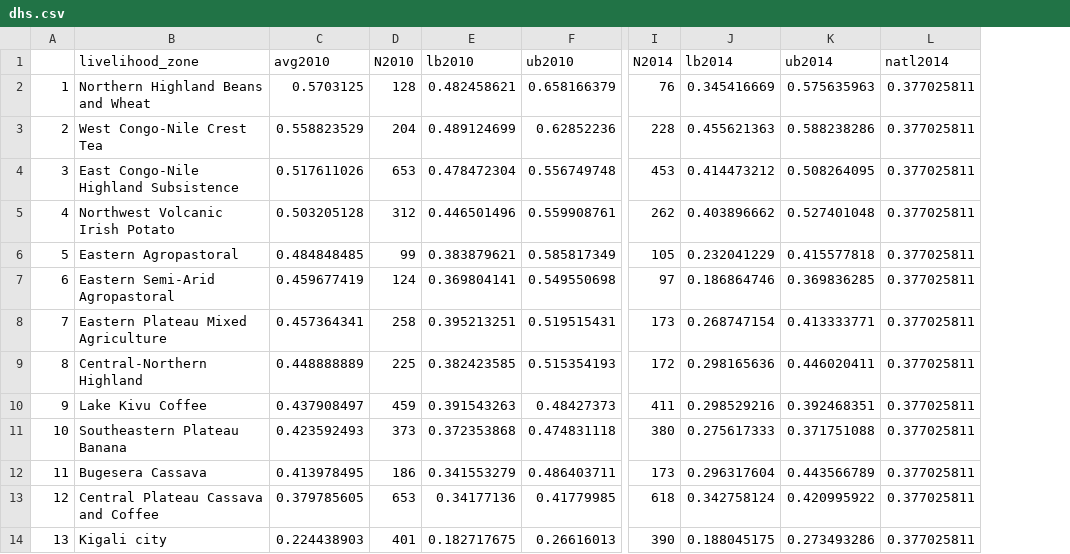
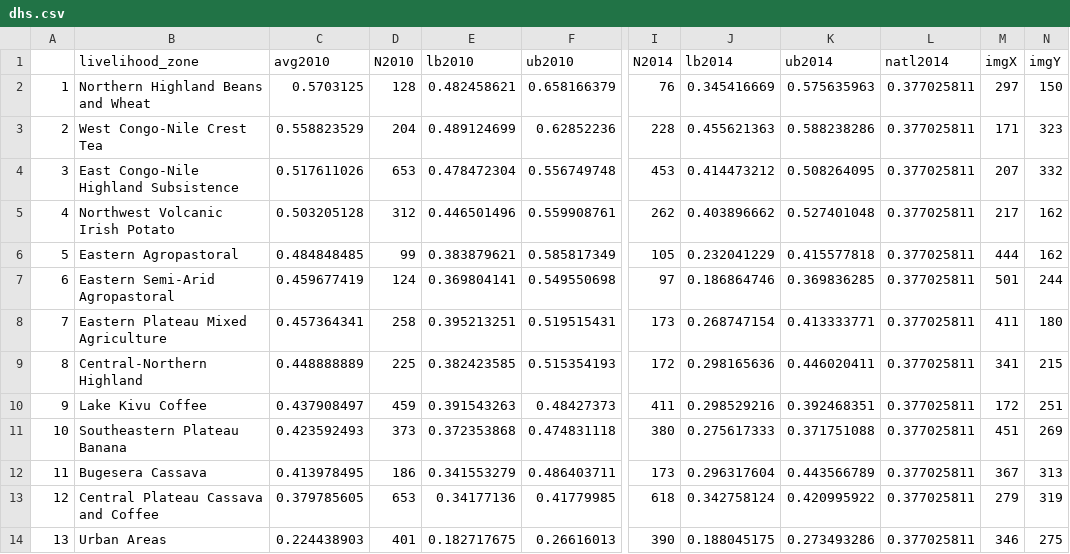
Before and after one commit to flaneuse/sandbox, a CSV file: scrolly/data/dhs.csv, drawn as a sheet; only a part is shown, gaps mark what is left out; the diff names each change by its address in the sheet, - before the commit and + after, or states it on an @@ line.

Commit message:
add in pixel locations

```diff
--- a/scrolly/data/dhs.csv
+++ b/scrolly/data/dhs.csv
+column M (imgX), rows 2-14: 297 | 171 | 207 | 217 | 444 | 501 | 411 | 341 | 172 | 451 | 367 | 279 | 346
+column N (imgY), rows 2-14: 150 | 323 | 332 | 162 | 162 | 244 | 180 | 215 | 251 | 269 | 313 | 319 | 275
-B14 (livelihood_zone): Kigali city
+B14 (livelihood_zone): Urban Areas
```
